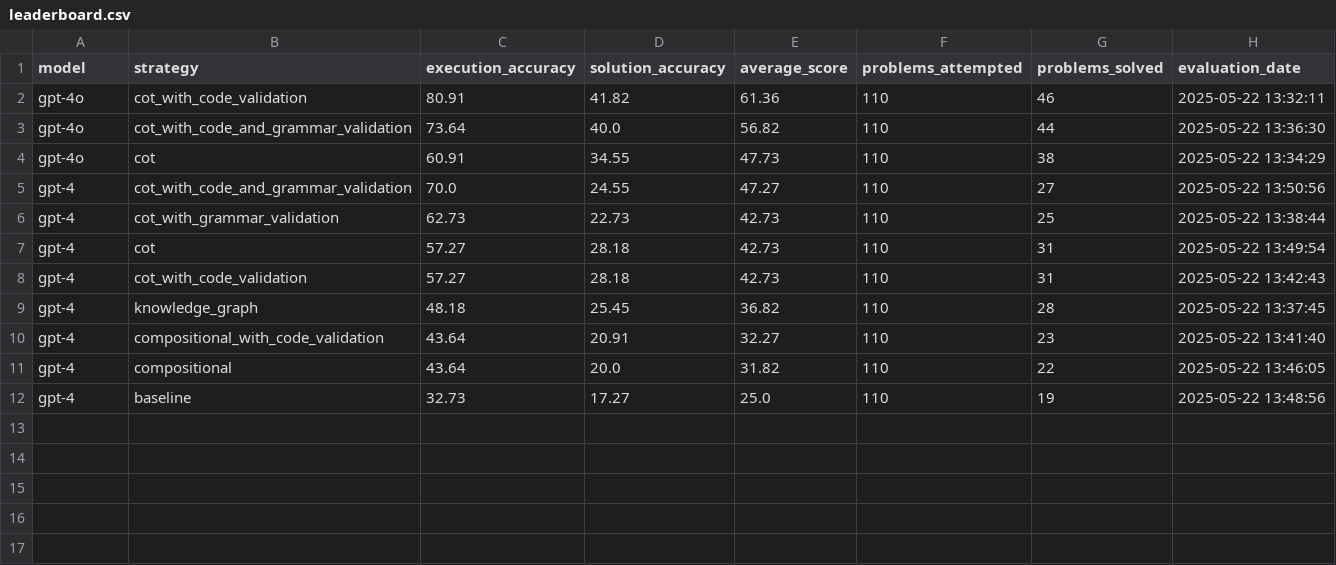
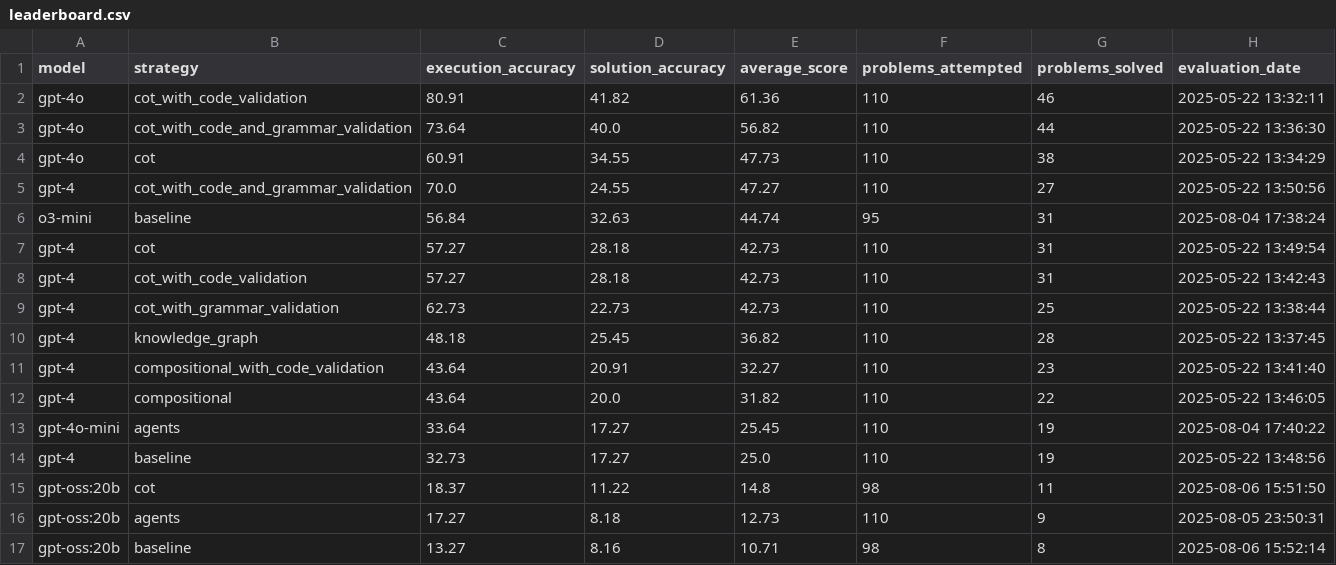
Before and after one commit to skadio/text2model, a CSV file: output/evaluation_results/leaderboard.csv, drawn as a sheet.

Commit message:
update leaderboard

```diff
--- a/output/evaluation_results/leaderboard.csv
+++ b/output/evaluation_results/leaderboard.csv
@@ -5,5 +5,6 @@ gpt-4o,cot,60.91,34.55,47.73,110,38,2025-05-22 13:34:29
 gpt-4,cot_with_code_and_grammar_validation,70.0,24.55,47.27,110,27,2025-05-22 13:50:56
-gpt-4,cot_with_grammar_validation,62.73,22.73,42.73,110,25,2025-05-22 13:38:44
+o3-mini,baseline,56.84,32.63,44.74,95,31,2025-08-04 17:38:24
 gpt-4,cot,57.27,28.18,42.73,110,31,2025-05-22 13:49:54
 gpt-4,cot_with_code_validation,57.27,28.18,42.73,110,31,2025-05-22 13:42:43
+gpt-4,cot_with_grammar_validation,62.73,22.73,42.73,110,25,2025-05-22 13:38:44
 gpt-4,knowledge_graph,48.18,25.45,36.82,110,28,2025-05-22 13:37:45
@@ -11,2 +12,6 @@ gpt-4,compositional_with_code_validation,43.64,20.91,32.27,110,23,2025-05-22 13:
 gpt-4,compositional,43.64,20.0,31.82,110,22,2025-05-22 13:46:05
+gpt-4o-mini,agents,33.64,17.27,25.45,110,19,2025-08-04 17:40:22
 gpt-4,baseline,32.73,17.27,25.0,110,19,2025-05-22 13:48:56
+gpt-oss:20b,cot,18.37,11.22,14.8,98,11,2025-08-06 15:51:50
+gpt-oss:20b,agents,17.27,8.18,12.73,110,9,2025-08-05 23:50:31
+gpt-oss:20b,baseline,13.27,8.16,10.71,98,8,2025-08-06 15:52:14
```
